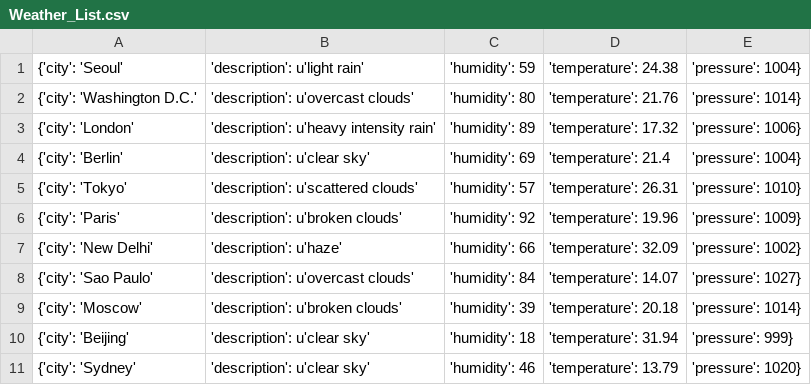
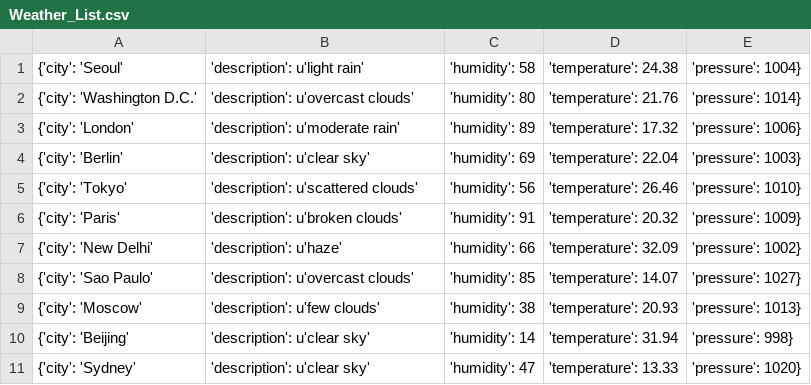
Before and after one commit to Alfie1996/Mega.github.io, a CSV file: Weather_List.csv, drawn as a sheet.

Commit message:
Auto commit at 2023-06-20 06:40:01.479926

```diff
--- a/Weather_List.csv
+++ b/Weather_List.csv
@@ -1,11 +1,11 @@
-{'city': 'Seoul', 'description': u'light rain', 'humidity': 59, 'temperature': 24.38, 'pressure': 1004}
+{'city': 'Seoul', 'description': u'light rain', 'humidity': 58, 'temperature': 24.38, 'pressure': 1004}
 {'city': 'Washington D.C.', 'description': u'overcast clouds', 'humidity': 80, 'temperature': 21.76, 'pressure': 1014}
-{'city': 'London', 'description': u'heavy intensity rain', 'humidity': 89, 'temperature': 17.32, 'pressure': 1006}
-{'city': 'Berlin', 'description': u'clear sky', 'humidity': 69, 'temperature': 21.4, 'pressure': 1004}
-{'city': 'Tokyo', 'description': u'scattered clouds', 'humidity': 57, 'temperature': 26.31, 'pressure': 1010}
-{'city': 'Paris', 'description': u'broken clouds', 'humidity': 92, 'temperature': 19.96, 'pressure': 1009}
+{'city': 'London', 'description': u'moderate rain', 'humidity': 89, 'temperature': 17.32, 'pressure': 1006}
+{'city': 'Berlin', 'description': u'clear sky', 'humidity': 69, 'temperature': 22.04, 'pressure': 1003}
+{'city': 'Tokyo', 'description': u'scattered clouds', 'humidity': 56, 'temperature': 26.46, 'pressure': 1010}
+{'city': 'Paris', 'description': u'broken clouds', 'humidity': 91, 'temperature': 20.32, 'pressure': 1009}
 {'city': 'New Delhi', 'description': u'haze', 'humidity': 66, 'temperature': 32.09, 'pressure': 1002}
-{'city': 'Sao Paulo', 'description': u'overcast clouds', 'humidity': 84, 'temperature': 14.07, 'pressure': 1027}
-{'city': 'Moscow', 'description': u'broken clouds', 'humidity': 39, 'temperature': 20.18, 'pressure': 1014}
-{'city': 'Beijing', 'description': u'clear sky', 'humidity': 18, 'temperature': 31.94, 'pressure': 999}
-{'city': 'Sydney', 'description': u'clear sky', 'humidity': 46, 'temperature': 13.79, 'pressure': 1020}
+{'city': 'Sao Paulo', 'description': u'overcast clouds', 'humidity': 85, 'temperature': 14.07, 'pressure': 1027}
+{'city': 'Moscow', 'description': u'few clouds', 'humidity': 38, 'temperature': 20.93, 'pressure': 1013}
+{'city': 'Beijing', 'description': u'clear sky', 'humidity': 14, 'temperature': 31.94, 'pressure': 998}
+{'city': 'Sydney', 'description': u'clear sky', 'humidity': 47, 'temperature': 13.33, 'pressure': 1020}
```
